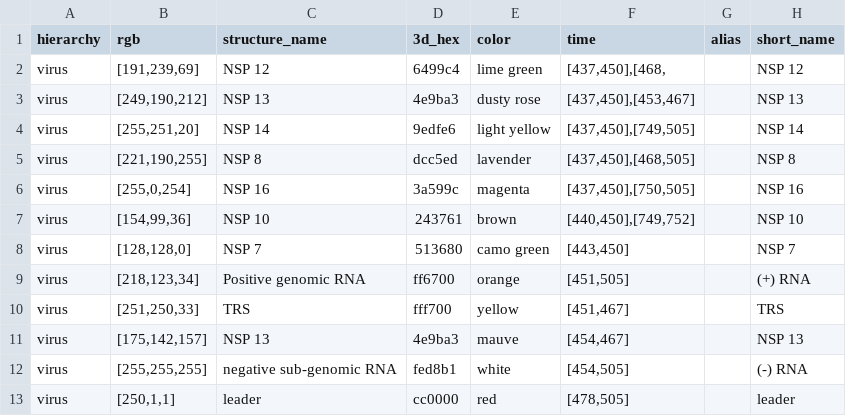
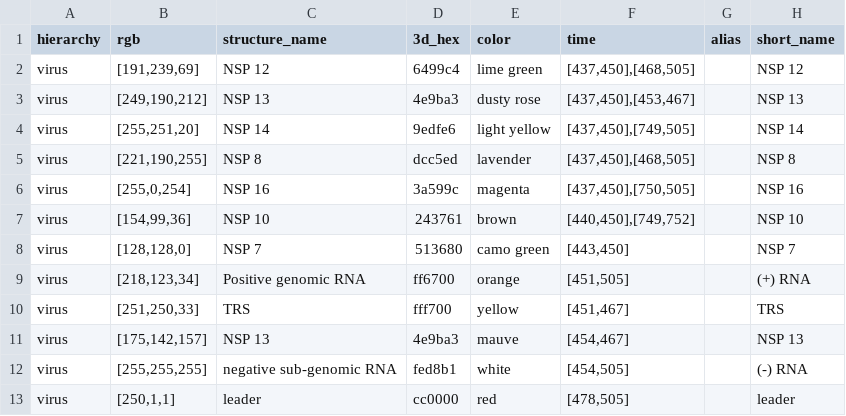
Before and after one commit to visdesignlab/coronavirus-annotation-3, a CSV file: app/static/assets/structures/stuctured_structures_seg5.csv, drawn as a sheet.

```diff
--- a/app/static/assets/structures/stuctured_structures_seg5.csv
+++ b/app/static/assets/structures/stuctured_structures_seg5.csv
@@ -1,3 +1,3 @@
 hierarchy,rgb,structure_name,3d_hex,color,time,alias,short_name
-virus,"[191,239,69]",NSP 12,6499c4,lime green,"[437,450],[468,",,NSP 12
+virus,"[191,239,69]",NSP 12,6499c4,lime green,"[437,450],[468,505]",,NSP 12
 virus,"[249,190,212]",NSP 13,4e9ba3,dusty rose,"[437,450],[453,467]",,NSP 13
```
Also changed, not shown: 4 other files.
